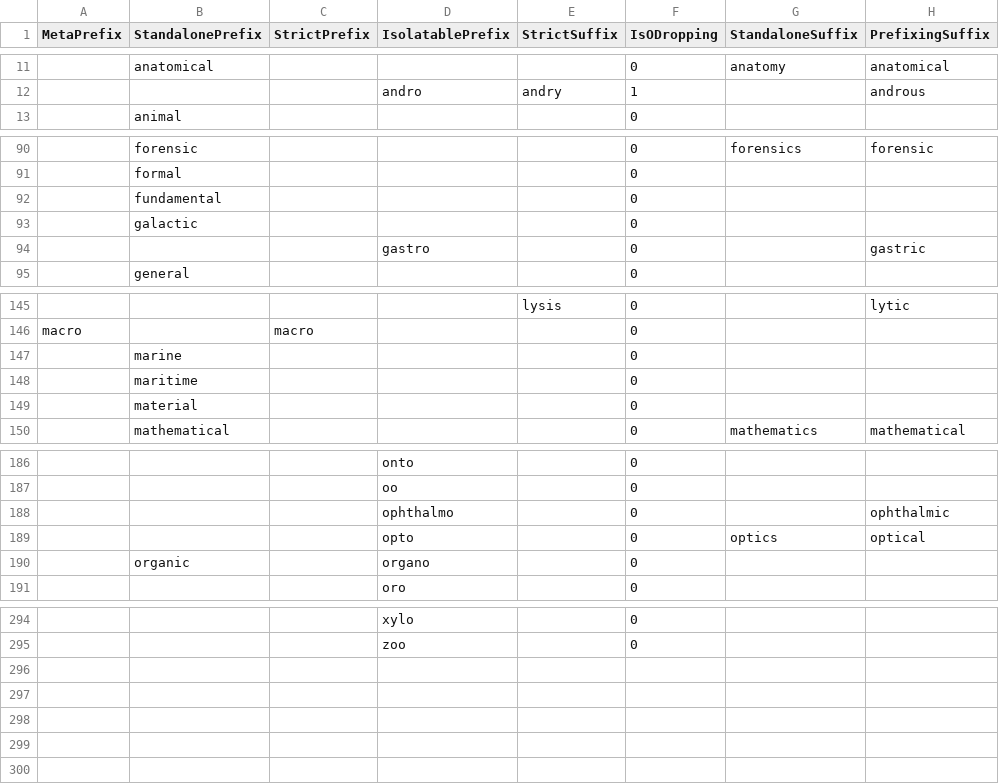
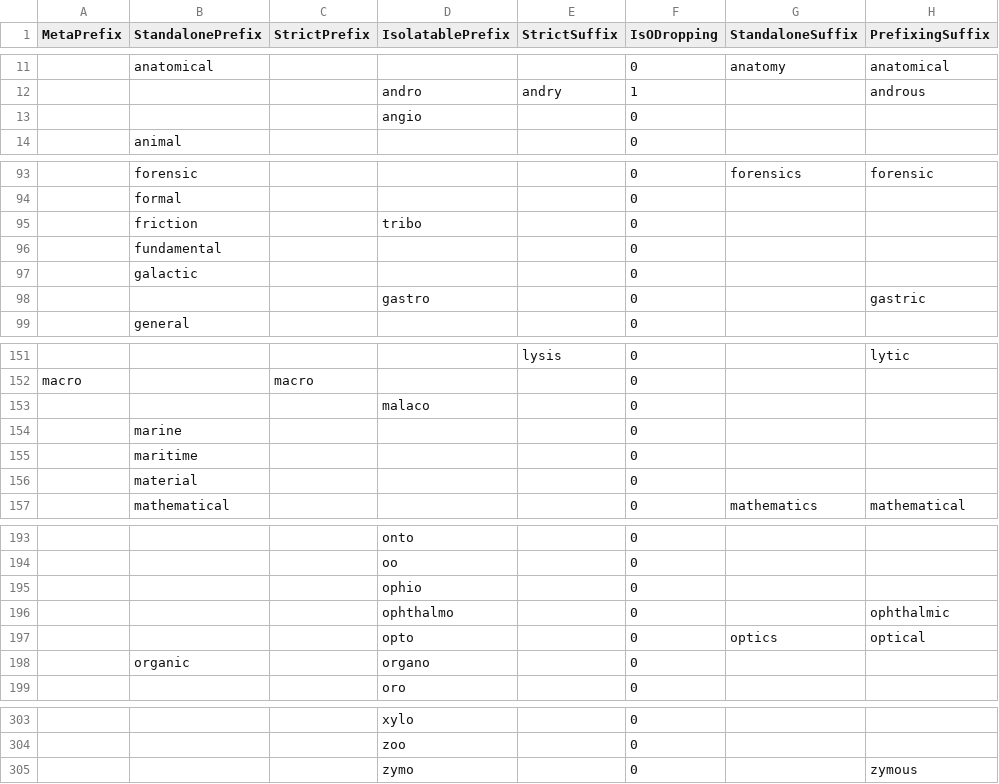
Before and after one commit to perey/Rulegen, a CSV file: AcademicGen/academia.csv, drawn as a sheet; only a part is shown, gaps mark what is left out; the diff covers the shown part only; the diff names each change by its address in the sheet, - before the commit and + after, or states it on an @@ line.

```diff
--- a/AcademicGen/academia.csv
+++ b/AcademicGen/academia.csv
+row 13:  |  |  | angio |  | 0
+row 95:  | friction |  | tribo |  | 0
+row 153:  |  |  | malaco |  | 0
+row 195:  |  |  | ophio |  | 0
+row 305:  |  |  | zymo |  | 0 |  | zymous
```
Also changed, not shown: 5 added rows and 4 edited cells elsewhere in this file.
